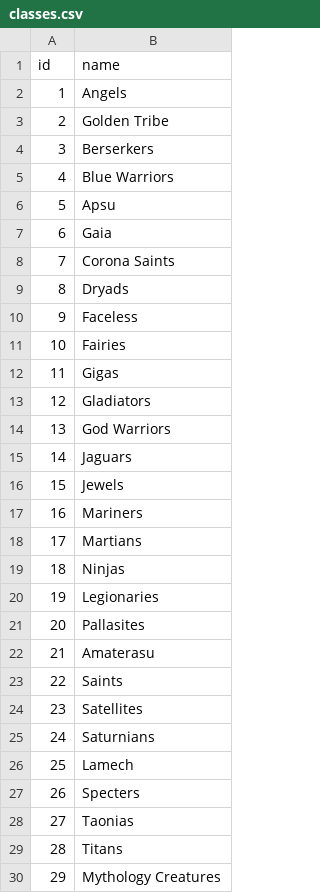
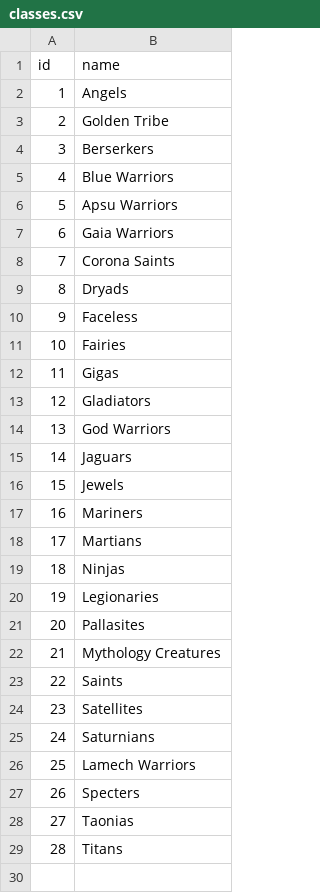
Before and after one commit to diegochagas/saint-seiya-api, a CSV file: data/classes.csv, drawn as a sheet.

```diff
--- a/data/classes.csv
+++ b/data/classes.csv
@@ -5,4 +5,4 @@ id,name
 4,Blue Warriors
-5,Apsu
-6,Gaia
+5,Apsu Warriors
+6,Gaia Warriors
 7,Corona Saints
@@ -21,3 +21,3 @@ id,name
 20,Pallasites
-21,Amaterasu
+21,Mythology Creatures
 22,Saints
@@ -25,3 +25,3 @@ id,name
 24,Saturnians
-25,Lamech
+25,Lamech Warriors
 26,Specters
@@ -29,2 +29 @@ id,name
 28,Titans
-29,Mythology Creatures
```
Also changed, not shown: data/characters.csv, data/cloths.csv, 31 other files.
